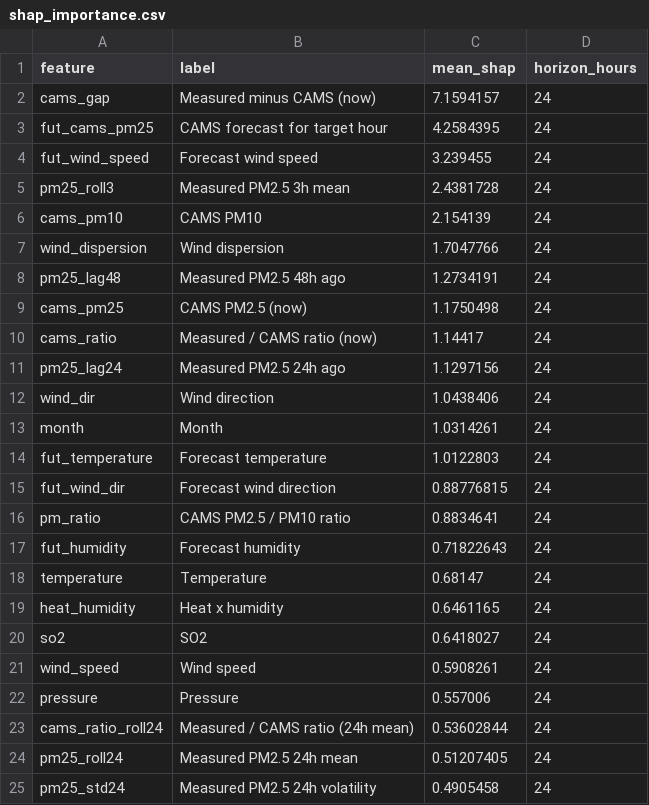
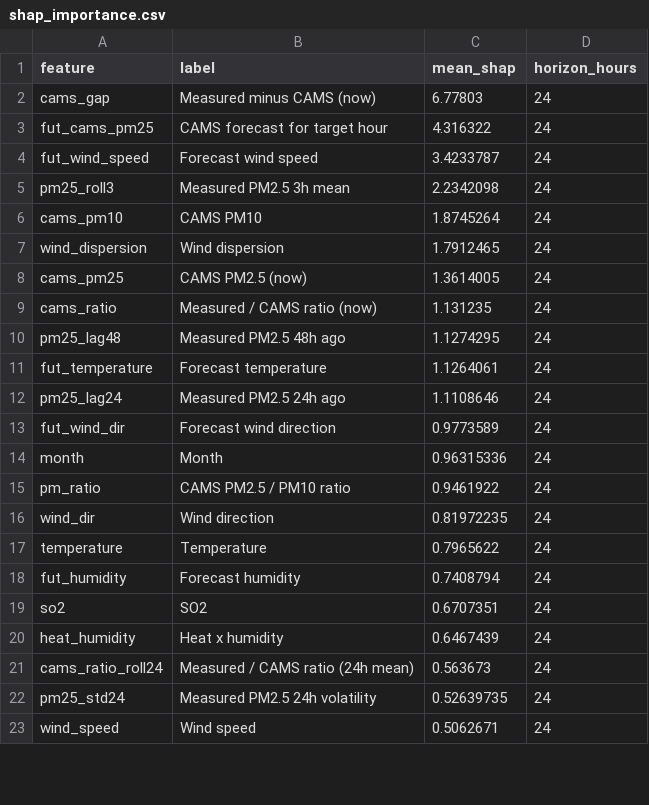
Before and after one commit to MufeedHaider/karachi-aqi-predictor, a CSV file: models/shap_importance.csv, drawn as a sheet; only a part is shown; the diff covers the shown part only.

```diff
--- a/models/shap_importance.csv
+++ b/models/shap_importance.csv
@@ -1,25 +1,23 @@
 feature,label,mean_shap,horizon_hours
-cams_gap,Measured minus CAMS (now),7.1594157,24
-fut_cams_pm25,CAMS forecast for target hour,4.2584395,24
-fut_wind_speed,Forecast wind speed,3.239455,24
-pm25_roll3,Measured PM2.5 3h mean,2.4381728,24
-cams_pm10,CAMS PM10,2.154139,24
-wind_dispersion,Wind dispersion,1.7047766,24
-pm25_lag48,Measured PM2.5 48h ago,1.2734191,24
-cams_pm25,CAMS PM2.5 (now),1.1750498,24
-cams_ratio,Measured / CAMS ratio (now),1.14417,24
-pm25_lag24,Measured PM2.5 24h ago,1.1297156,24
-wind_dir,Wind direction,1.0438406,24
-month,Month,1.0314261,24
-fut_temperature,Forecast temperature,1.0122803,24
-fut_wind_dir,Forecast wind direction,0.88776815,24
-pm_ratio,CAMS PM2.5 / PM10 ratio,0.8834641,24
-fut_humidity,Forecast humidity,0.71822643,24
-temperature,Temperature,0.68147,24
-heat_humidity,Heat x humidity,0.6461165,24
-so2,SO2,0.6418027,24
-wind_speed,Wind speed,0.5908261,24
-pressure,Pressure,0.557006,24
-cams_ratio_roll24,Measured / CAMS ratio (24h mean),0.53602844,24
-pm25_roll24,Measured PM2.5 24h mean,0.51207405,24
-pm25_std24,Measured PM2.5 24h volatility,0.4905458,24
+cams_gap,Measured minus CAMS (now),6.77803,24
+fut_cams_pm25,CAMS forecast for target hour,4.316322,24
+fut_wind_speed,Forecast wind speed,3.4233787,24
+pm25_roll3,Measured PM2.5 3h mean,2.2342098,24
+cams_pm10,CAMS PM10,1.8745264,24
+wind_dispersion,Wind dispersion,1.7912465,24
+cams_pm25,CAMS PM2.5 (now),1.3614005,24
+cams_ratio,Measured / CAMS ratio (now),1.131235,24
+pm25_lag48,Measured PM2.5 48h ago,1.1274295,24
+fut_temperature,Forecast temperature,1.1264061,24
+pm25_lag24,Measured PM2.5 24h ago,1.1108646,24
+fut_wind_dir,Forecast wind direction,0.9773589,24
+month,Month,0.96315336,24
+pm_ratio,CAMS PM2.5 / PM10 ratio,0.9461922,24
+wind_dir,Wind direction,0.81972235,24
+temperature,Temperature,0.7965622,24
+fut_humidity,Forecast humidity,0.7408794,24
+so2,SO2,0.6707351,24
+heat_humidity,Heat x humidity,0.6467439,24
+cams_ratio_roll24,Measured / CAMS ratio (24h mean),0.563673,24
+pm25_std24,Measured PM2.5 24h volatility,0.52639735,24
+wind_speed,Wind speed,0.5062671,24
```
Also changed, not shown: 10 added rows, 8 removed rows and 20 edited cells elsewhere in this file, data/forecast_72hr.csv, data/ground_history.csv, 11 other files.
